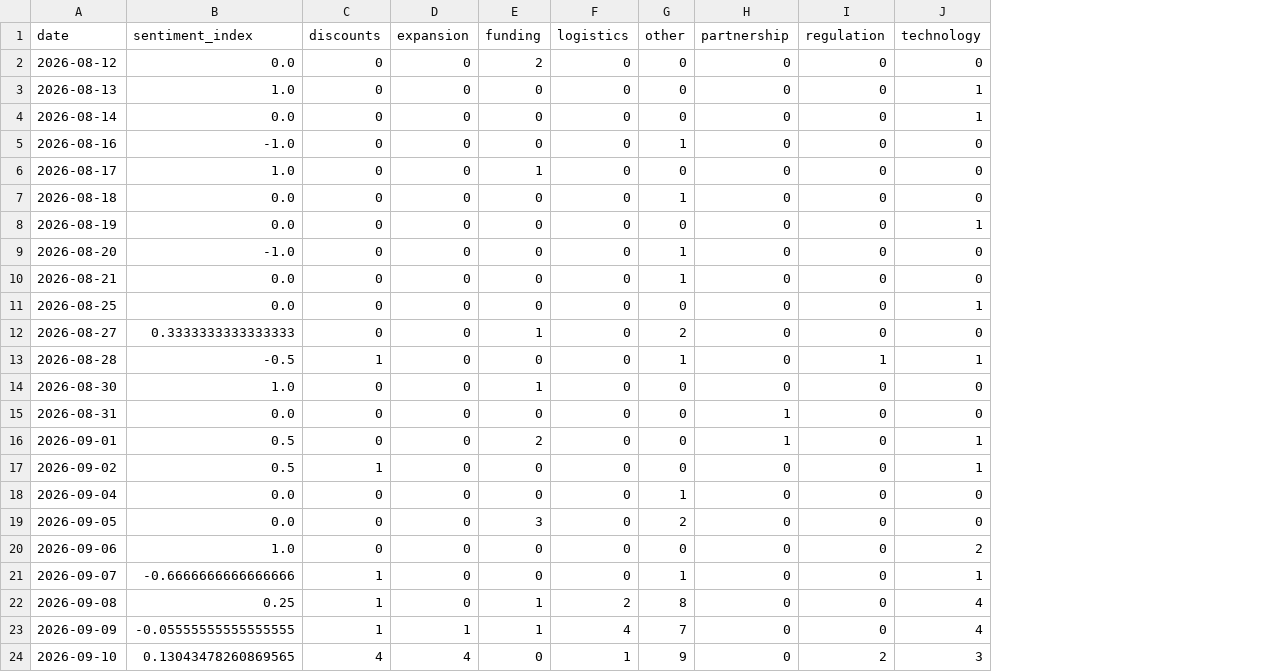
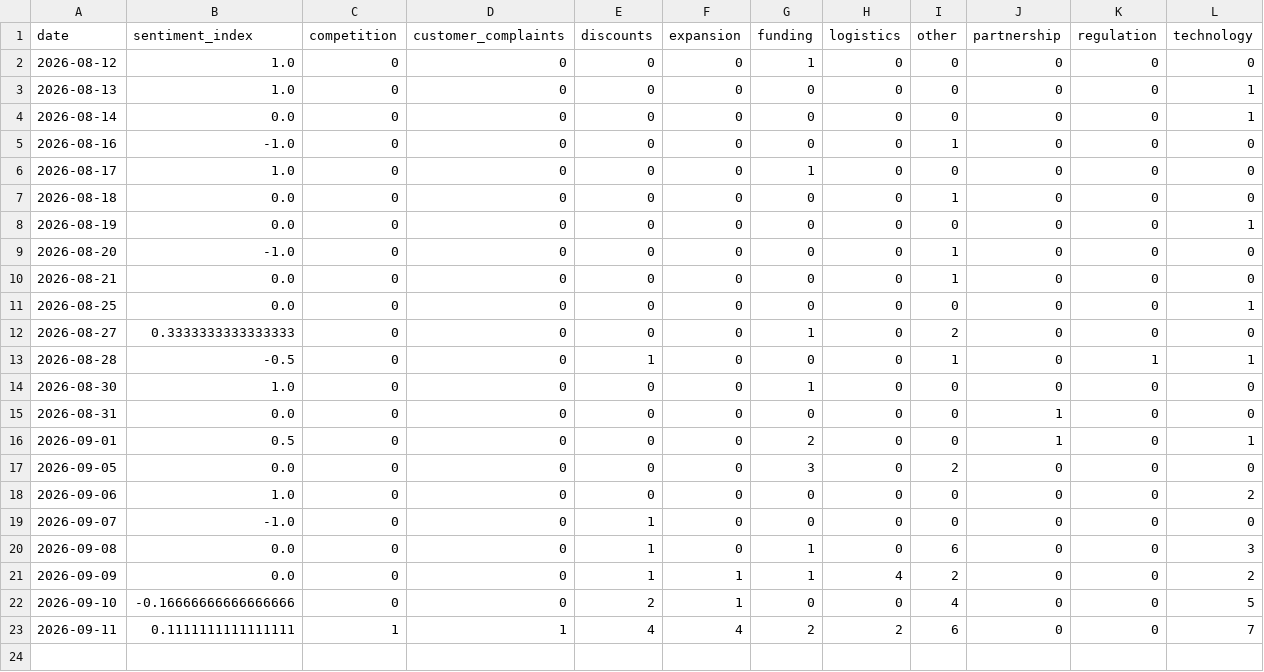
Before and after one commit to akanksha726/Infosys-Springboard, a CSV file: data/processed/daily_market_metrics.csv, drawn as a sheet; removed rows and columns are numbered as before the commit, all else as after; the diff names each change by its address in the sheet, - before the commit and + after, or states it on an @@ line.

```diff
--- a/data/processed/daily_market_metrics.csv
+++ b/data/processed/daily_market_metrics.csv
+column C (competition), rows 2-22: all 0
+column D (customer_complaints), rows 2-22: all 0
-B2 (sentiment_index): 0.0
+B2 (sentiment_index): 1.0
-G2 (funding): 2
+G2 (funding): 1
-row 17: 2026-09-02 | 0.5 | 1 | 0 | 0 | 0 | 0 | 0 | 0 | 1
-row 18: 2026-09-04 | 0.0 | 0 | 0 | 0 | 0 | 1 | 0 | 0 | 0
-B19 (sentiment_index): -0.6666666666666666
+B19 (sentiment_index): -1.0
-I19 (other): 1
+I19 (other): 0
-L19 (technology): 1
+L19 (technology): 0
-B20 (sentiment_index): 0.25
+B20 (sentiment_index): 0.0
-H20 (logistics): 2
+H20 (logistics): 0
-I20 (other): 8
+I20 (other): 6
-L20 (technology): 4
+L20 (technology): 3
-B21 (sentiment_index): -0.05555555555555555
+B21 (sentiment_index): 0.0
-I21 (other): 7
+I21 (other): 2
-L21 (technology): 4
+L21 (technology): 2
-B22 (sentiment_index): 0.13043478260869565
+B22 (sentiment_index): -0.16666666666666666
-E22 (discounts): 4
+E22 (discounts): 2
-F22 (expansion): 4
+F22 (expansion): 1
-H22 (logistics): 1
+H22 (logistics): 0
-I22 (other): 9
+I22 (other): 4
-K22 (regulation): 2
+K22 (regulation): 0
-L22 (technology): 3
+L22 (technology): 5
+row 23: 2026-09-11 | 0.1111111111111111 | 1 | 1 | 4 | 4 | 2 | 2 | 6 | 0 | 0 | 7
```
Also changed, not shown: data/processed/brand_daily_metrics.csv, data/processed/market_forecast_history.csv, 1 other file.
